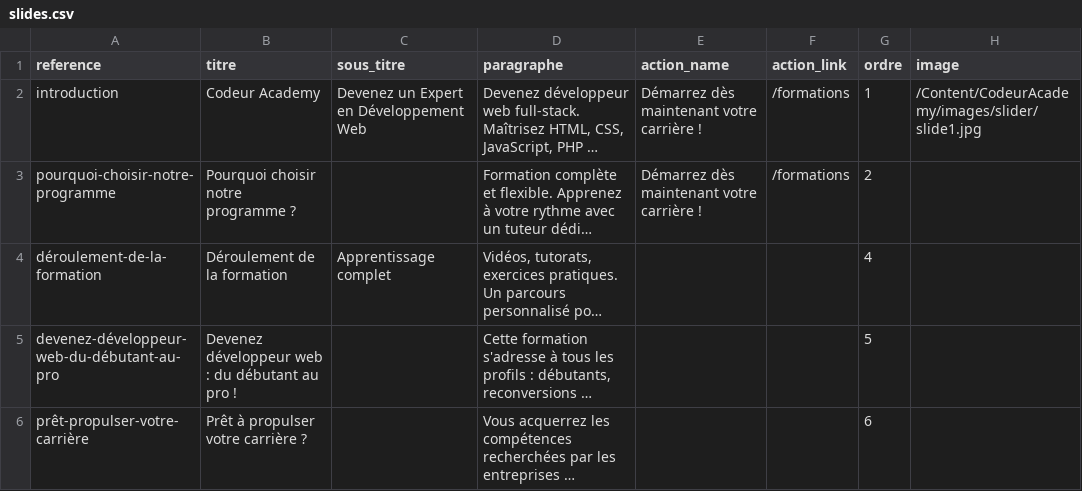
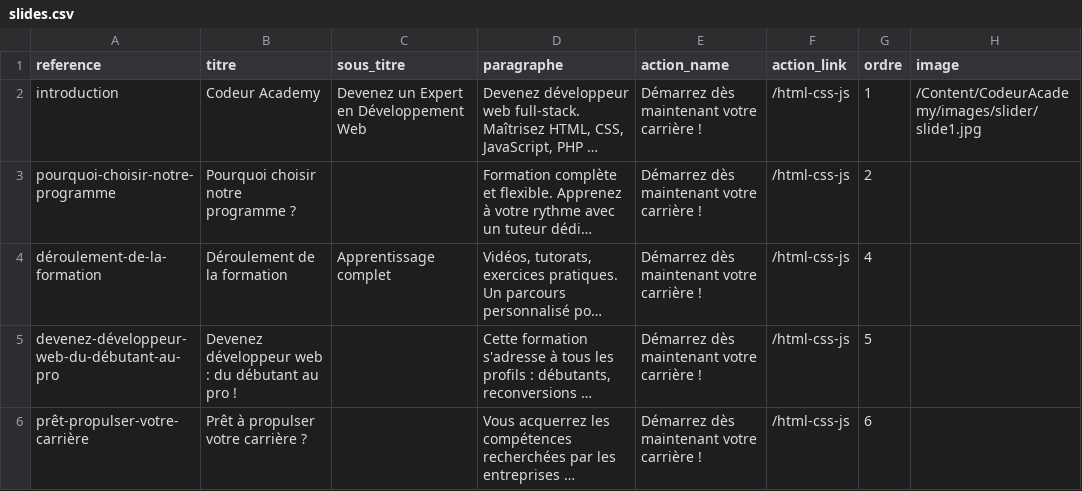
Before and after one commit to codeur-academy/codeur-academy.github.io, a CSV file: _data/collections/slides.csv, drawn as a sheet; long unchanged cells end in …; the diff names each change by its address in the sheet, - before the commit and + after, or states it on an @@ line.

```diff
--- a/_data/collections/slides.csv
+++ b/_data/collections/slides.csv
-F2:F3 (action_link): /formations
+F2:F3 (action_link): /html-css-js
-E4:E6 (action_name): (empty)
+E4:E6 (action_name): Démarrez dès maintenant votre carrière !
-F4:F6 (action_link): (empty)
+F4:F6 (action_link): /html-css-js
```
Also changed, not shown: 8 other files.
